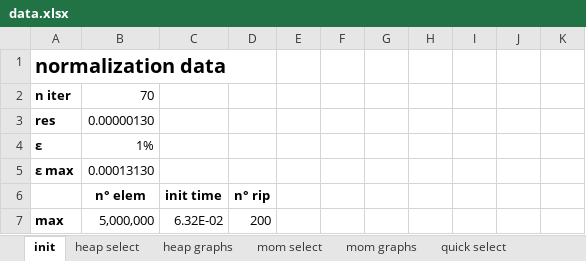
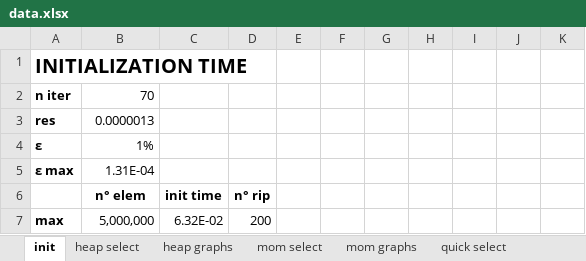
Before and after one commit to MaxBaldo99/ProjectASD_1, an Excel workbook: data.xlsx, sheet init, drawn as a sheet; only a part is shown; values as stored, in another font and other column widths than the file's, no borders; conditional formats not drawn; the diff names each change by its address in the sheet, - before the commit and + after, or states it on an @@ line.

```diff
--- a/data.xlsx (sheet init)
+++ b/data.xlsx (sheet init)
-A1: normalization data
+A1: INITIALIZATION TIME
-B3: 0.00000130
+B3: 0.0000013
-B5: 0.00013130
+B5: 1.31E-04
```
Also changed, not shown: sheet heap select, other sheet tabs, formulas that keep their value, charts or pictures.
